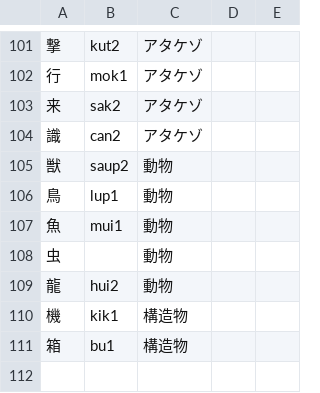
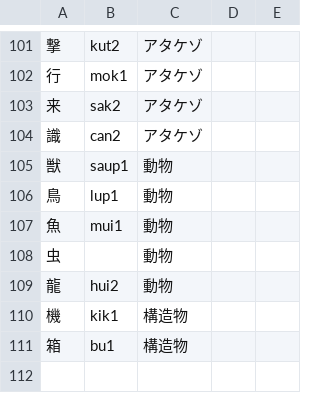
Before and after one commit to jurliyuuri/praige-zerp, a TSV file: パイグ語漢字転写早見表_mirror.tsv, drawn as a sheet; only a part is shown, gaps mark what is left out.

Commit message:
誤字訂正：「獣」saup2→saup1

```diff
--- a/パイグ語漢字転写早見表_mirror.tsv
+++ b/パイグ語漢字転写早見表_mirror.tsv
@@ -104,3 +104,3 @@
 識	can2	アタケゾ		
-獣	saup2	動物		
+獣	saup1	動物		
 鳥	lup1	動物		
```
Also changed, not shown: 3 other files.
